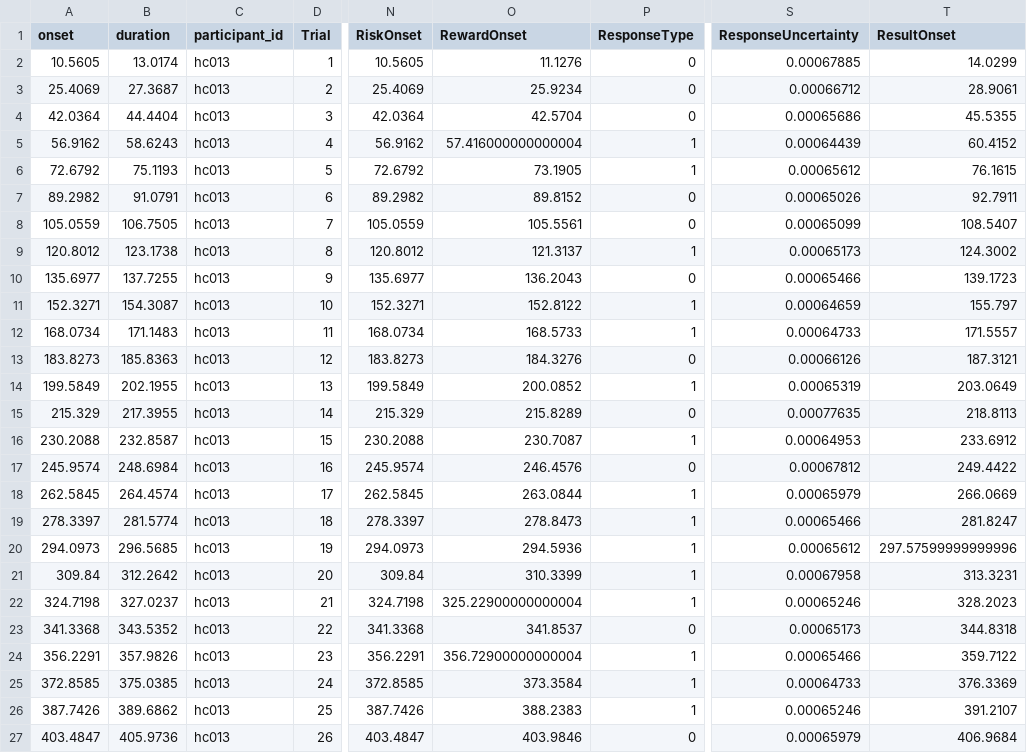
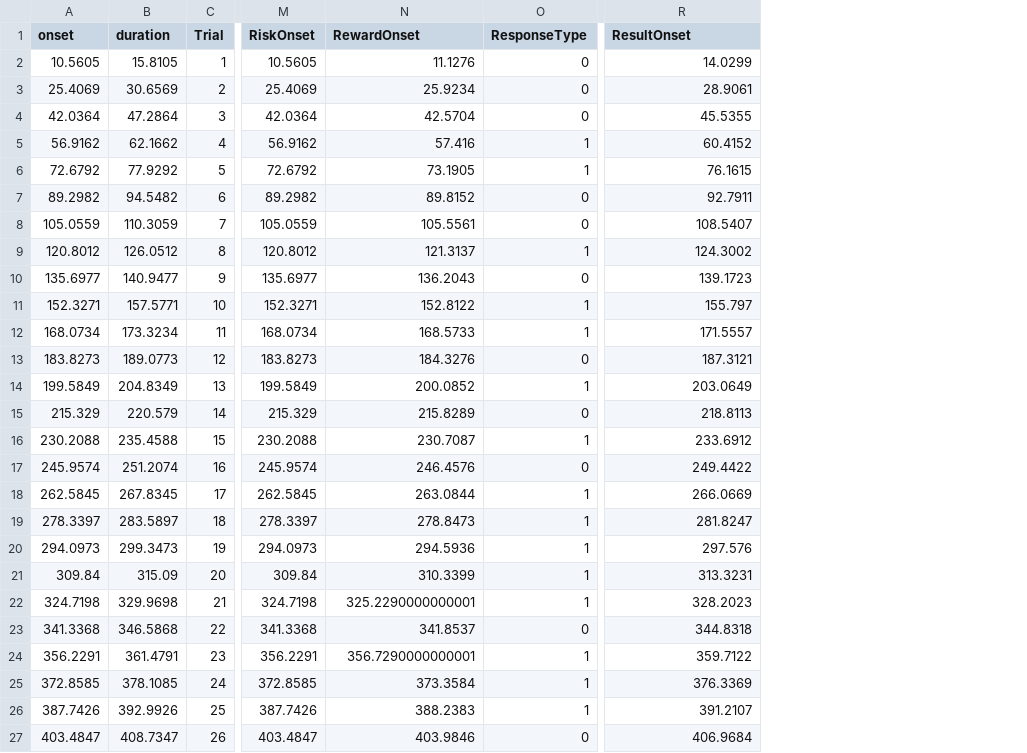
Before and after one commit to OpenNeuroDatasets-JSONLD/ds001814, a TSV file: sub-hc013/func/sub-hc013_task-ARC_events.tsv, drawn as a sheet; only a part is shown, gaps mark what is left out; removed rows and columns are numbered as before the commit, all else as after; the diff covers the shown part only; the diff names each change by its address in the sheet, - before the commit and + after, or states it on an @@ line.

Commit message:
[DATALAD] added content

```diff
--- a/sub-hc013/func/sub-hc013_task-ARC_events.tsv
+++ b/sub-hc013/func/sub-hc013_task-ARC_events.tsv
-column C (participant_id), rows 2-27: all hc013
-column S (ResponseUncertainty), rows 2-27: 0.00067885 | 0.00066712 | 0.00065686 | 0.00064439 | 0.00065612 | 0.00065026 | 0.00065099 | 0.00065173 | 0.00065466 | 0.00064659 | 0.00064733 | 0.00066126 | 0.00065319 | 0.00077635 | 0.00064953 | 0.00067812 | 0.00065979 | 0.00065466 | 0.00065612 | 0.00067958 | 0.00065246 | 0.00065173 | 0.00065466 | 0.00064733 | 0.00065246 | 0.00065979
-B2 (duration): 13.0174
+B2 (duration): 15.8105
-B3 (duration): 27.3687
+B3 (duration): 30.6569
-B4 (duration): 44.4404
+B4 (duration): 47.2864
-B5 (duration): 58.6243
+B5 (duration): 62.1662
-N5 (RewardOnset): 57.416000000000004
+N5 (RewardOnset): 57.416
-B6 (duration): 75.1193
+B6 (duration): 77.9292
-B7 (duration): 91.0791
+B7 (duration): 94.5482
-B8 (duration): 106.7505
+B8 (duration): 110.3059
-B9 (duration): 123.1738
+B9 (duration): 126.0512
-B10 (duration): 137.7255
+B10 (duration): 140.9477
-B11 (duration): 154.3087
+B11 (duration): 157.5771
-B12 (duration): 171.1483
+B12 (duration): 173.3234
-B13 (duration): 185.8363
+B13 (duration): 189.0773
-B14 (duration): 202.1955
+B14 (duration): 204.8349
-B15 (duration): 217.3955
+B15 (duration): 220.579
-B16 (duration): 232.8587
+B16 (duration): 235.4588
-B17 (duration): 248.6984
+B17 (duration): 251.2074
-B18 (duration): 264.4574
+B18 (duration): 267.8345
-B19 (duration): 281.5774
+B19 (duration): 283.5897
-B20 (duration): 296.5685
+B20 (duration): 299.3473
-R20 (ResultOnset): 297.57599999999996
+R20 (ResultOnset): 297.576
-B21 (duration): 312.2642
+B21 (duration): 315.09
-B22 (duration): 327.0237
+B22 (duration): 329.9698
-N22 (RewardOnset): 325.22900000000004
+N22 (RewardOnset): 325.2290000000001
-B23 (duration): 343.5352
+B23 (duration): 346.5868
-B24 (duration): 357.9826
+B24 (duration): 361.4791
-N24 (RewardOnset): 356.72900000000004
+N24 (RewardOnset): 356.7290000000001
-B25 (duration): 375.0385
+B25 (duration): 378.1085
-B26 (duration): 389.6862
+B26 (duration): 392.9926
-B27 (duration): 405.9736
+B27 (duration): 408.7347
```
Also changed, not shown: 90 edited cells elsewhere in this file.
